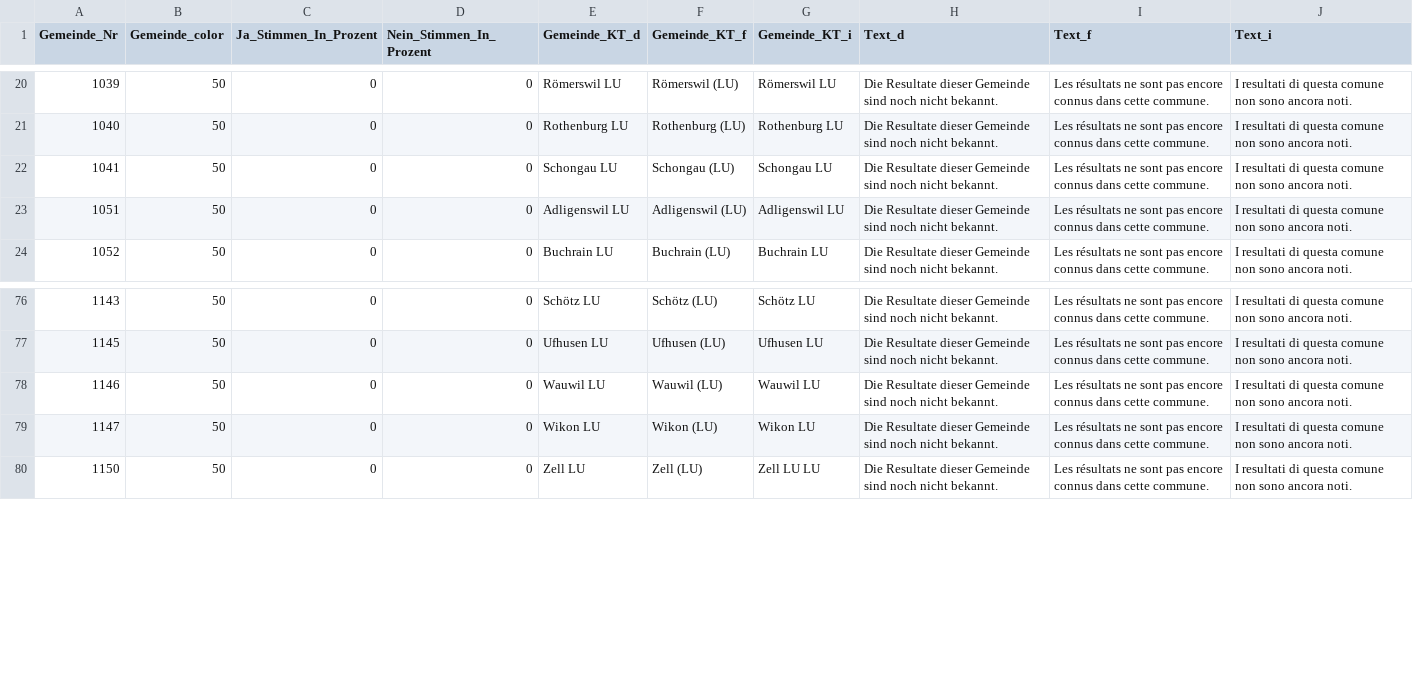
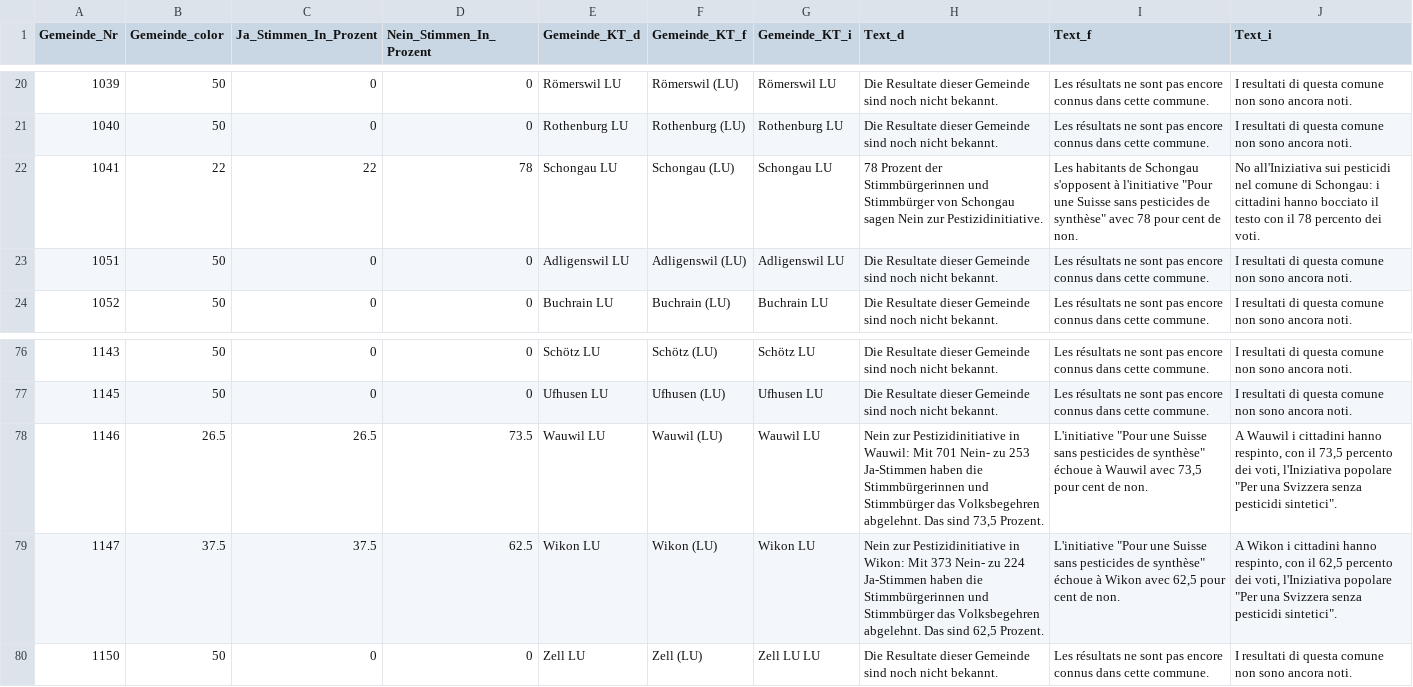
Before and after one commit to awp-finanznachrichten/lena_juni2021, a CSV file: Output/Pestizide_dw_zentralschweiz.csv, drawn as a sheet; only a part is shown, gaps mark what is left out.

```diff
--- a/Output/Pestizide_dw_zentralschweiz.csv
+++ b/Output/Pestizide_dw_zentralschweiz.csv
@@ -21,3 +21,3 @@
 1040,50,0,0,"Rothenburg LU","Rothenburg (LU)","Rothenburg LU","Die Resultate dieser Gemeinde sind noch nicht bekannt.","Les résultats ne sont pas encore connus dans cette commune.","I resultati di questa comune non sono ancora noti."
-1041,50,0,0,"Schongau LU","Schongau (LU)","Schongau LU","Die Resultate dieser Gemeinde sind noch nicht bekannt.","Les résultats ne sont pas encore connus dans cette commune.","I resultati di questa comune non sono ancora noti."
+1041,22,22,78,"Schongau LU","Schongau (LU)","Schongau LU","78 Prozent der Stimmbürgerinnen und Stimmbürger von Schongau sagen Nein zur Pestizidinitiative.","Les habitants de Schongau s'opposent à l'initiative ""Pour une Suisse sans pesticides de synthèse"" avec 78 pour cent de non.","No all'Iniziativa sui pesticidi nel comune di Schongau: i cittadini hanno bocciato il testo con il 78 percento dei voti."
 1051,50,0,0,"Adligenswil LU","Adligenswil (LU)","Adligenswil LU","Die Resultate dieser Gemeinde sind noch nicht bekannt.","Les résultats ne sont pas encore connus dans cette commune.","I resultati di questa comune non sono ancora noti."
@@ -77,4 +77,4 @@
 1145,50,0,0,"Ufhusen LU","Ufhusen (LU)","Ufhusen LU","Die Resultate dieser Gemeinde sind noch nicht bekannt.","Les résultats ne sont pas encore connus dans cette commune.","I resultati di questa comune non sono ancora noti."
-1146,50,0,0,"Wauwil LU","Wauwil (LU)","Wauwil LU","Die Resultate dieser Gemeinde sind noch nicht bekannt.","Les résultats ne sont pas encore connus dans cette commune.","I resultati di questa comune non sono ancora noti."
-1147,50,0,0,"Wikon LU","Wikon (LU)","Wikon LU","Die Resultate dieser Gemeinde sind noch nicht bekannt.","Les résultats ne sont pas encore connus dans cette commune.","I resultati di questa comune non sono ancora noti."
+1146,26.5,26.5,73.5,"Wauwil LU","Wauwil (LU)","Wauwil LU","Nein zur Pestizidinitiative in Wauwil: Mit 701 Nein- zu 253 Ja-Stimmen haben die Stimmbürgerinnen und Stimmbürger das Volksbegehren abgelehnt. Das sind 73,5 Prozent.","L'initiative ""Pour une Suisse sans pesticides de synthèse"" échoue à Wauwil avec 73,5 pour cent de non.","A Wauwil i cittadini hanno respinto, con il 73,5 percento dei voti, l'Iniziativa popolare ""Per una Svizzera senza pesticidi sintetici""."
+1147,37.5,37.5,62.5,"Wikon LU","Wikon (LU)","Wikon LU","Nein zur Pestizidinitiative in Wikon: Mit 373 Nein- zu 224 Ja-Stimmen haben die Stimmbürgerinnen und Stimmbürger das Volksbegehren abgelehnt. Das sind 62,5 Prozent.","L'initiative ""Pour une Suisse sans pesticides de synthèse"" échoue à Wikon avec 62,5 pour cent de non.","A Wikon i cittadini hanno respinto, con il 62,5 percento dei voti, l'Iniziativa popolare ""Per una Svizzera senza pesticidi sintetici""."
 1150,50,0,0,"Zell LU","Zell (LU)","Zell LU LU","Die Resultate dieser Gemeinde sind noch nicht bekannt.","Les résultats ne sont pas encore connus dans cette commune.","I resultati di questa comune non sono ancora noti."
```
Also changed, not shown: Output/CO2_dw_zentralschweiz.csv, Output/GR_Jagd_dw.csv, 21 other files.
